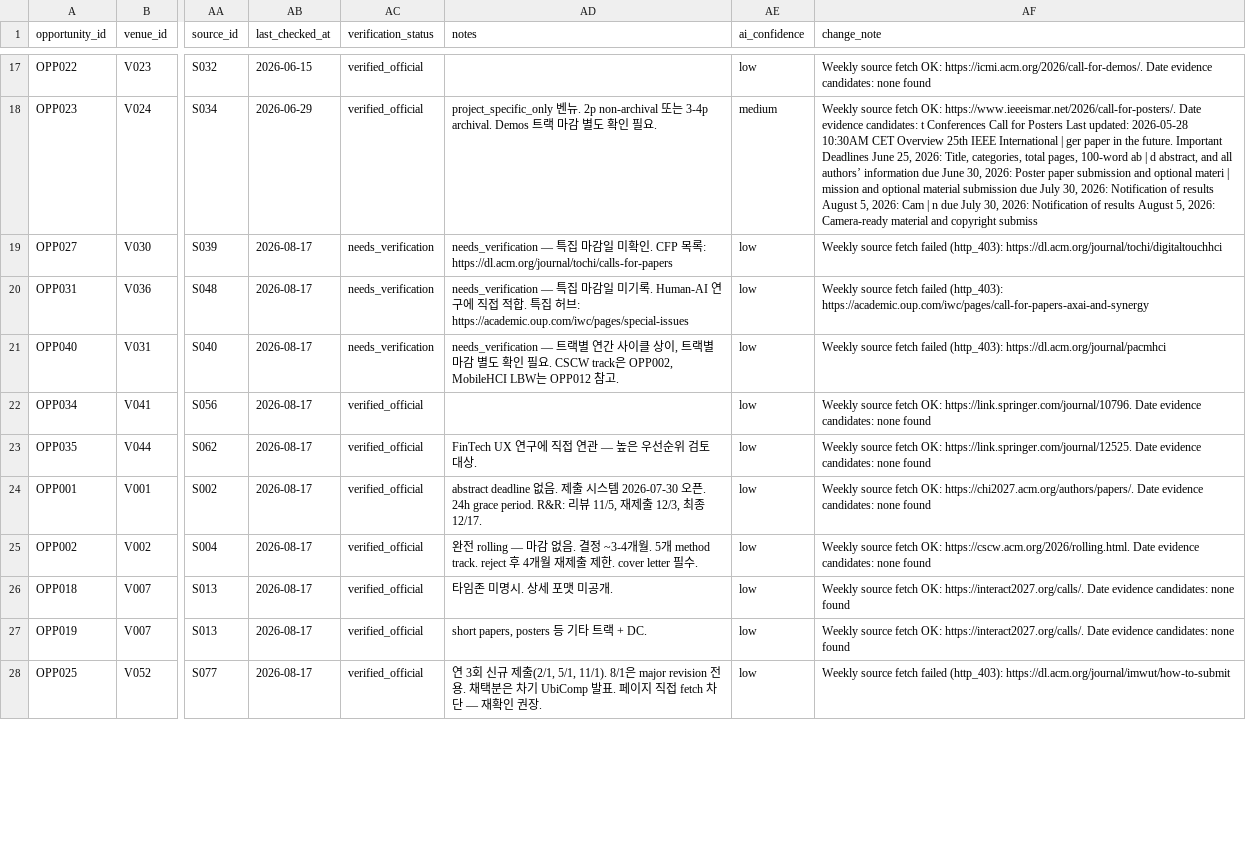
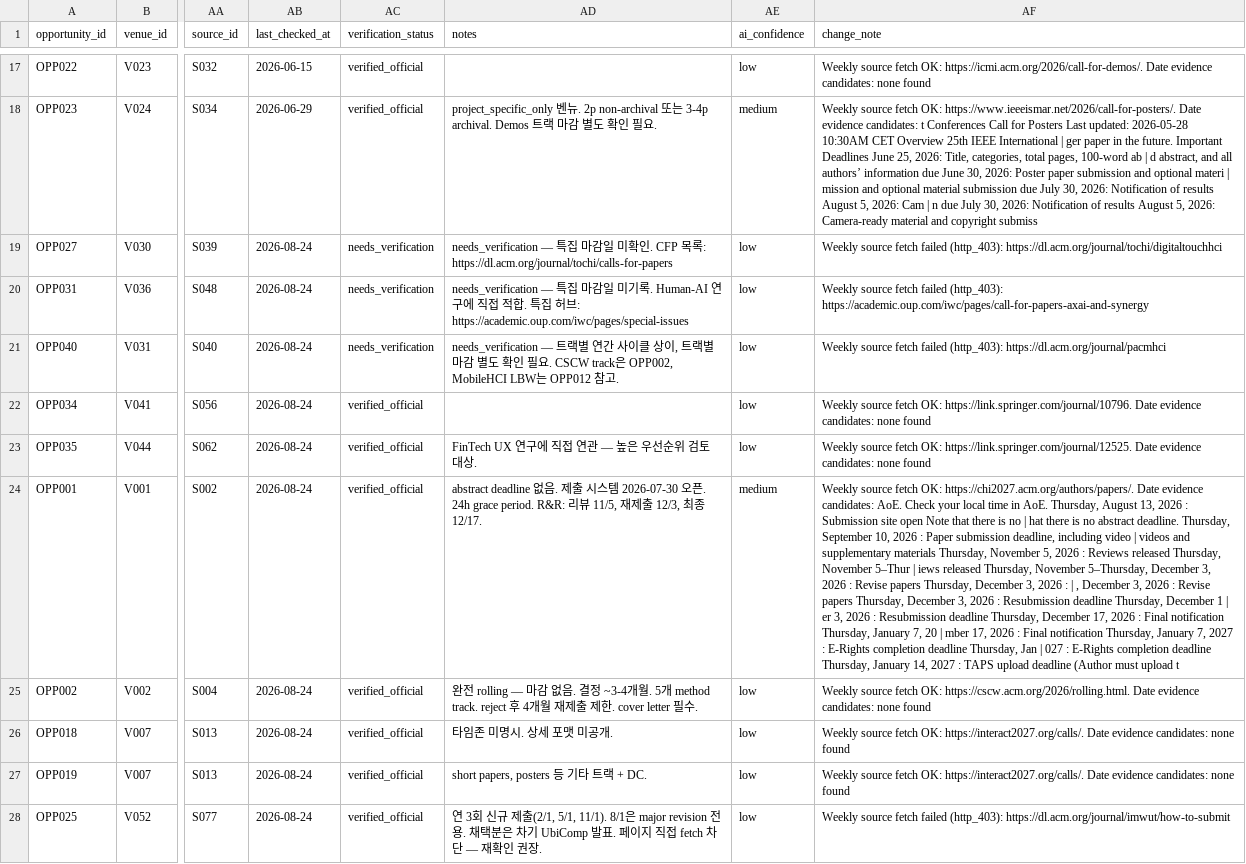
Before and after one commit to HXRHIT/submission-dashboard, a CSV file: data/proposed_updates/opportunities.csv, drawn as a sheet; only a part is shown, gaps mark what is left out; the diff covers the shown part only; the diff names each change by its address in the sheet, - before the commit and + after, or states it on an @@ line.

```diff
--- a/data/proposed_updates/opportunities.csv
+++ b/data/proposed_updates/opportunities.csv
-AB19:AB28 (last_checked_at): 2026-08-17
+AB19:AB28 (last_checked_at): 2026-08-24
-AE24 (ai_confidence): low
+AE24 (ai_confidence): medium
-AF24 (change_note): …evidence candidates: none found
+AF24 (change_note): …evidence candidates: AoE. Check your local time in AoE. Thursday, August 13, 2026 : Submission site open Note that there is no | hat there is no abstract deadline. Thursday, September 10, 2026 : Paper submission deadline, including video | videos and supplementary materials Thursday, November 5, 2026 : Reviews released Thursday, November 5–Thur | iews released Thursday, November 5–Thursday, December 3, 2026 : Revise papers Thursday, December 3, 2026 : | , December 3, 2026 : Revise papers Thursday, December 3, 2026 : Resubmission deadline Thursday, December 1 | er 3, 2026 : Resubmission deadline Thursday, December 17, 2026 : Final notification Thursday, January 7, 20 | mber 17, 2026 : Final notification Thursday, January 7, 2027 : E-Rights completion deadline Thursday, Jan | 027 : E-Rights completion deadline Thursday, January 14, 2027 : TAPS upload deadline (Author must upload t
```
Also changed, not shown: 16 edited cells elsewhere in this file, data/proposed_updates/watchlist.csv, 3 other files.
